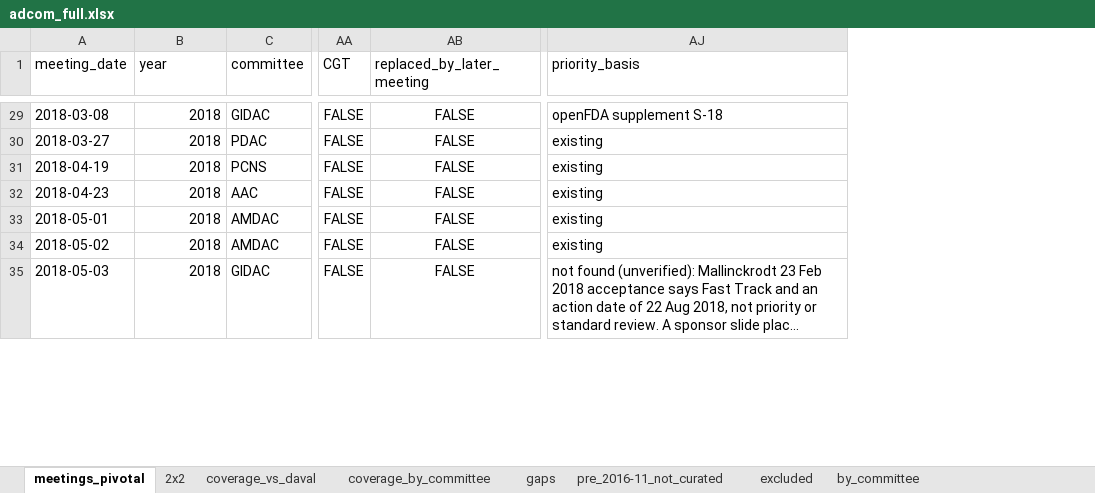
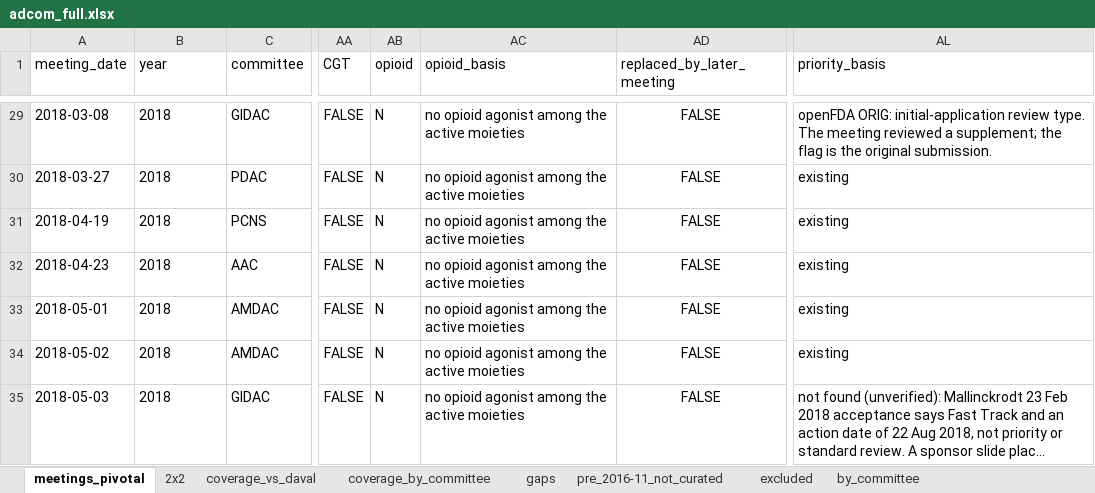
Before and after one commit to mtlr05/AdCom, an Excel workbook: data/adcom_full.xlsx, sheet meetings_pivotal, drawn as a sheet; only a part is shown, gaps mark what is left out; long unchanged cells end in …; values as stored, in another font and other column widths than the file's, no borders; addresses are those after the commit; the diff covers the shown part only; the diff names each change by its address in the sheet, - before the commit and + after, or states it on an @@ line.

Commit message:
update with opioids

```diff
--- a/data/adcom_full.xlsx (sheet meetings_pivotal)
+++ b/data/adcom_full.xlsx (sheet meetings_pivotal)
+column AB (opioid), rows 29-35: all N
+column AC (opioid_basis), rows 29-35: all no opioid agonist among the active moieties
-B29:B35 alignment: right
+B29:B35 alignment: left
-AL29 (priority_basis): openFDA supplement S-18
+AL29 (priority_basis): openFDA ORIG: initial-application review type. The meeting reviewed a supplement; the flag is the original submission.
```
Also changed, not shown: 55 edited cells and cell formats elsewhere in this sheet, sheet pre_2016-11_not_curated, sheet 2x2, sheet excluded, 31 other files.
